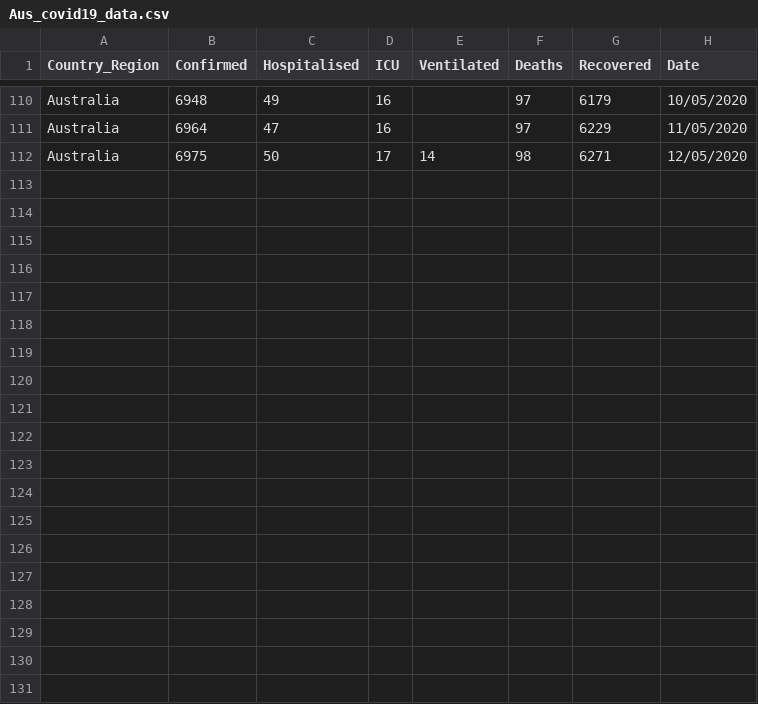
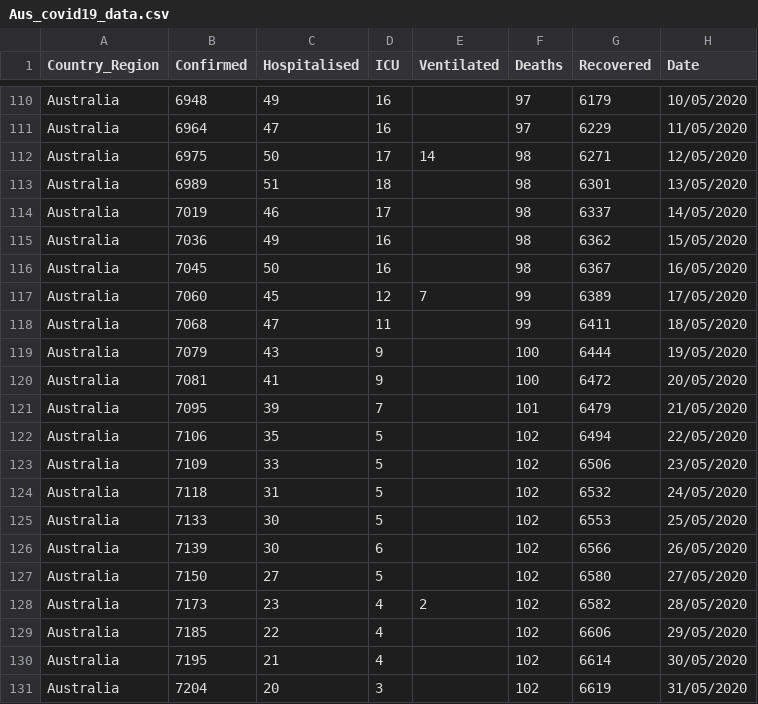
Before and after one commit to lan-k/COVID19, a CSV file: Data/Aus_covid19_data.csv, drawn as a sheet; only a part is shown, gaps mark what is left out; the diff names each change by its address in the sheet, - before the commit and + after, or states it on an @@ line.

```diff
--- a/Data/Aus_covid19_data.csv
+++ b/Data/Aus_covid19_data.csv
+row 113: Australia | 6989 | 51 | 18 |  | 98 | 6301 | 13/05/2020
+row 114: Australia | 7019 | 46 | 17 |  | 98 | 6337 | 14/05/2020
+row 115: Australia | 7036 | 49 | 16 |  | 98 | 6362 | 15/05/2020
+row 116: Australia | 7045 | 50 | 16 |  | 98 | 6367 | 16/05/2020
+row 117: Australia | 7060 | 45 | 12 | 7 | 99 | 6389 | 17/05/2020
+row 118: Australia | 7068 | 47 | 11 |  | 99 | 6411 | 18/05/2020
+row 119: Australia | 7079 | 43 | 9 |  | 100 | 6444 | 19/05/2020
+row 120: Australia | 7081 | 41 | 9 |  | 100 | 6472 | 20/05/2020
+row 121: Australia | 7095 | 39 | 7 |  | 101 | 6479 | 21/05/2020
+row 122: Australia | 7106 | 35 | 5 |  | 102 | 6494 | 22/05/2020
+row 123: Australia | 7109 | 33 | 5 |  | 102 | 6506 | 23/05/2020
+row 124: Australia | 7118 | 31 | 5 |  | 102 | 6532 | 24/05/2020
+row 125: Australia | 7133 | 30 | 5 |  | 102 | 6553 | 25/05/2020
+row 126: Australia | 7139 | 30 | 6 |  | 102 | 6566 | 26/05/2020
+row 127: Australia | 7150 | 27 | 5 |  | 102 | 6580 | 27/05/2020
+row 128: Australia | 7173 | 23 | 4 | 2 | 102 | 6582 | 28/05/2020
+row 129: Australia | 7185 | 22 | 4 |  | 102 | 6606 | 29/05/2020
+row 130: Australia | 7195 | 21 | 4 |  | 102 | 6614 | 30/05/2020
+row 131: Australia | 7204 | 20 | 3 |  | 102 | 6619 | 31/05/2020
```
Also changed, not shown: Data/Madrid.csv, Data/Sweden.csv.
